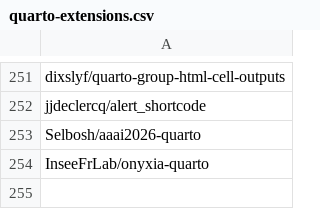
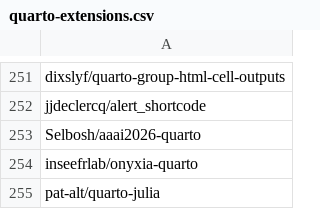
Before and after one commit to mcanouil/quarto-extensions, a CSV file: extensions/quarto-extensions.csv, drawn as a sheet; only a part is shown, gaps mark what is left out.

Commit message:
chore: update quarto-extensions.csv

```diff
--- a/extensions/quarto-extensions.csv
+++ b/extensions/quarto-extensions.csv
@@ -253,2 +253,3 @@ jjdeclercq/alert_shortcode
 Selbosh/aaai2026-quarto
-InseeFrLab/onyxia-quarto
+inseefrlab/onyxia-quarto
+pat-alt/quarto-julia
```
